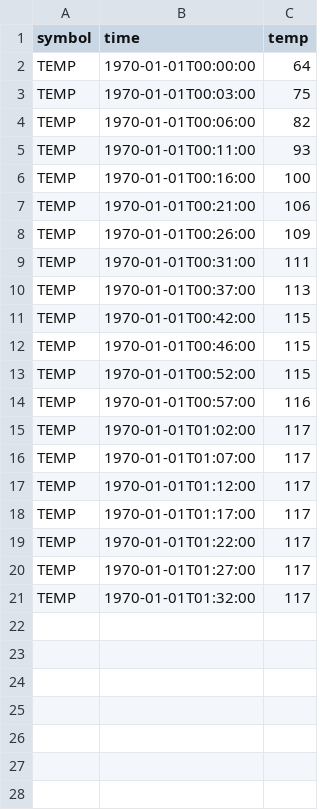
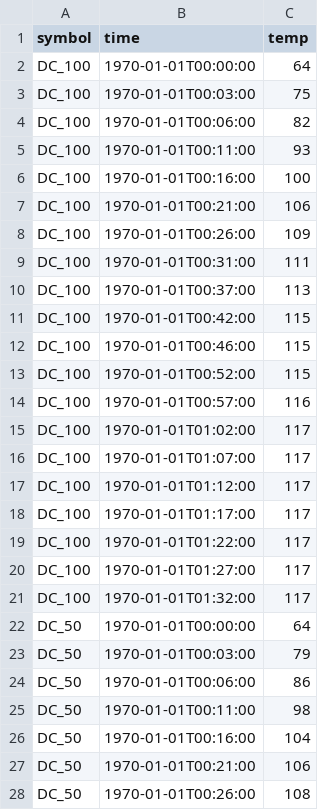
Before and after one commit to corygrant/dingoPDM, a CSV file: docs/assets/charts/data/dingopdm_stresstest.csv, drawn as a sheet; only a part is shown; the diff covers the shown part only.

```diff
--- a/docs/assets/charts/data/dingopdm_stresstest.csv
+++ b/docs/assets/charts/data/dingopdm_stresstest.csv
@@ -1,21 +1,28 @@
 symbol,time,temp
-TEMP,1970-01-01T00:00:00,64
-TEMP,1970-01-01T00:03:00,75
-TEMP,1970-01-01T00:06:00,82
-TEMP,1970-01-01T00:11:00,93
-TEMP,1970-01-01T00:16:00,100
-TEMP,1970-01-01T00:21:00,106
-TEMP,1970-01-01T00:26:00,109
-TEMP,1970-01-01T00:31:00,111
-TEMP,1970-01-01T00:37:00,113
-TEMP,1970-01-01T00:42:00,115
-TEMP,1970-01-01T00:46:00,115
-TEMP,1970-01-01T00:52:00,115
-TEMP,1970-01-01T00:57:00,116
-TEMP,1970-01-01T01:02:00,117
-TEMP,1970-01-01T01:07:00,117
-TEMP,1970-01-01T01:12:00,117
-TEMP,1970-01-01T01:17:00,117
-TEMP,1970-01-01T01:22:00,117
-TEMP,1970-01-01T01:27:00,117
-TEMP,1970-01-01T01:32:00,117
+DC_100,1970-01-01T00:00:00,64
+DC_100,1970-01-01T00:03:00,75
+DC_100,1970-01-01T00:06:00,82
+DC_100,1970-01-01T00:11:00,93
+DC_100,1970-01-01T00:16:00,100
+DC_100,1970-01-01T00:21:00,106
+DC_100,1970-01-01T00:26:00,109
+DC_100,1970-01-01T00:31:00,111
+DC_100,1970-01-01T00:37:00,113
+DC_100,1970-01-01T00:42:00,115
+DC_100,1970-01-01T00:46:00,115
+DC_100,1970-01-01T00:52:00,115
+DC_100,1970-01-01T00:57:00,116
+DC_100,1970-01-01T01:02:00,117
+DC_100,1970-01-01T01:07:00,117
+DC_100,1970-01-01T01:12:00,117
+DC_100,1970-01-01T01:17:00,117
+DC_100,1970-01-01T01:22:00,117
+DC_100,1970-01-01T01:27:00,117
+DC_100,1970-01-01T01:32:00,117
+DC_50,1970-01-01T00:00:00,64
+DC_50,1970-01-01T00:03:00,79
+DC_50,1970-01-01T00:06:00,86
+DC_50,1970-01-01T00:11:00,98
+DC_50,1970-01-01T00:16:00,104
+DC_50,1970-01-01T00:21:00,106
+DC_50,1970-01-01T00:26:00,108
```
Also changed, not shown: 13 added rows elsewhere in this file, 2 other files.
